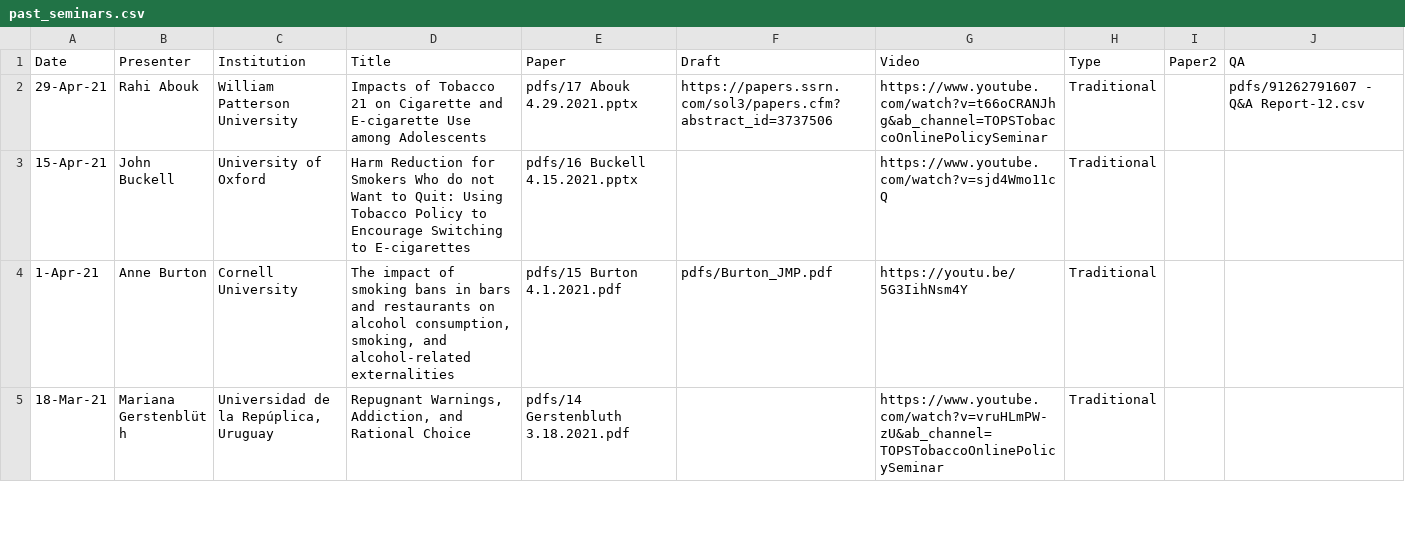
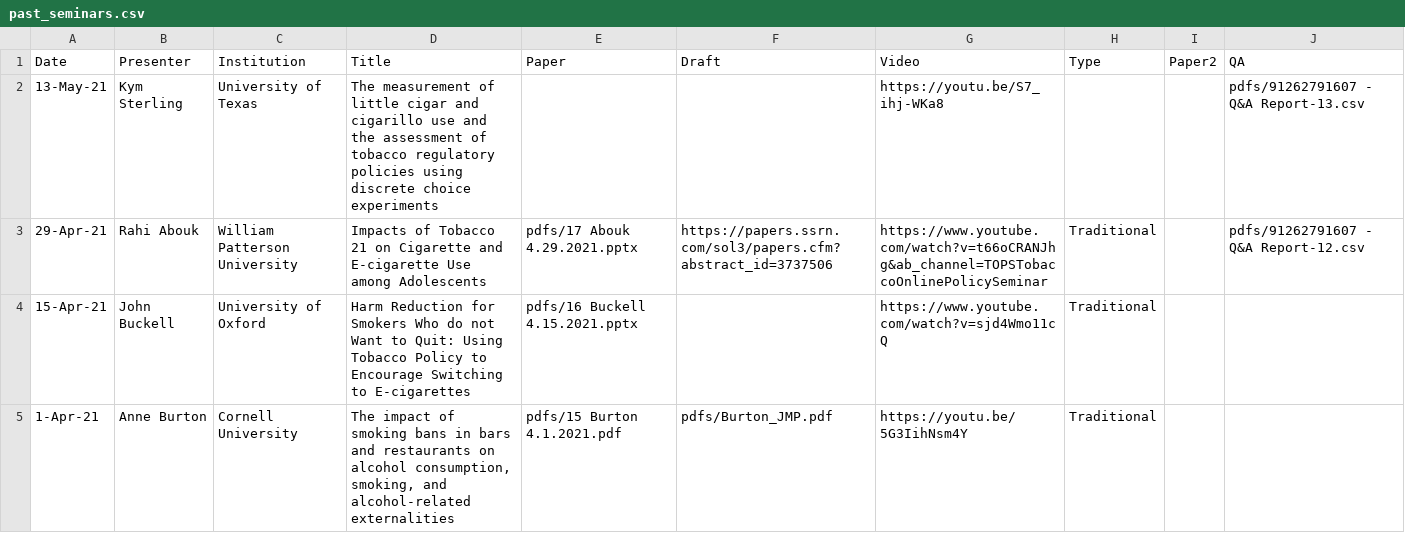
Before and after one commit to ernbilen/test_website_tops, a CSV file: _data/past_seminars.csv, drawn as a sheet; only a part is shown; the shorter side is filled out with more unchanged rows.

Commit message:
seminar update

```diff
--- a/_data/past_seminars.csv
+++ b/_data/past_seminars.csv
@@ -1,2 +1,3 @@
 Date,Presenter,Institution,Title,Paper,Draft,Video,Type,Paper2,QA
+13-May-21,Kym Sterling ,University of Texas,The measurement of little cigar and cigarillo use and the assessment of tobacco regulatory policies using discrete choice experiments,,,https://youtu.be/S7_ihj-WKa8,,,pdfs/91262791607 - Q&A Report-13.csv
 29-Apr-21,Rahi Abouk,William Patterson University,Impacts of Tobacco 21 on Cigarette and E-cigarette Use among Adolescents,pdfs/17 Abouk 4.29.2021.pptx,https://papers.ssrn.com/sol3/papers.cfm?abstract_id=3737506,https://www.youtube.com/watch?v=t66oCRANJhg&ab_channel=TOPSTobaccoOnlinePolicySeminar,Traditional,,pdfs/91262791607 - Q&A Report-12.csv
```
Also changed, not shown: 2 other files.
